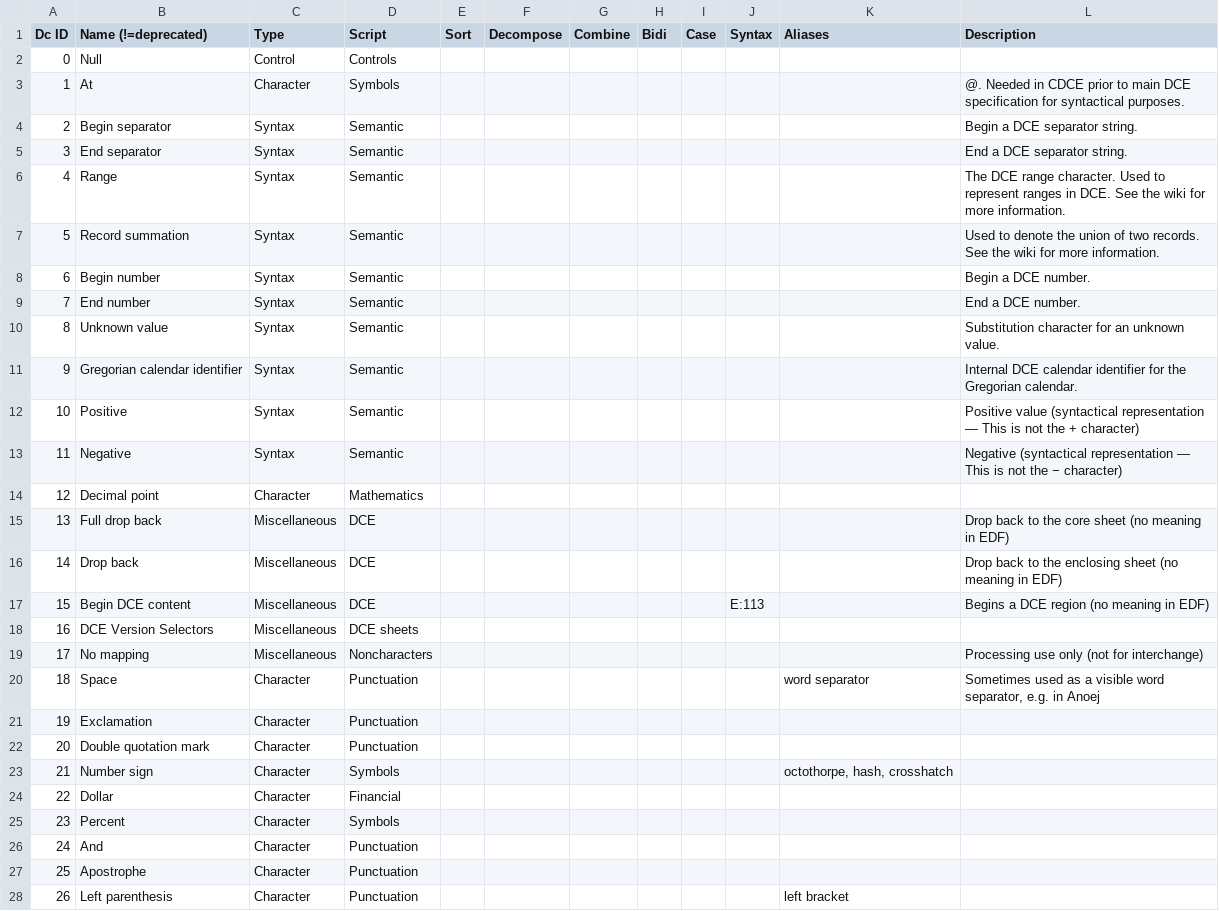
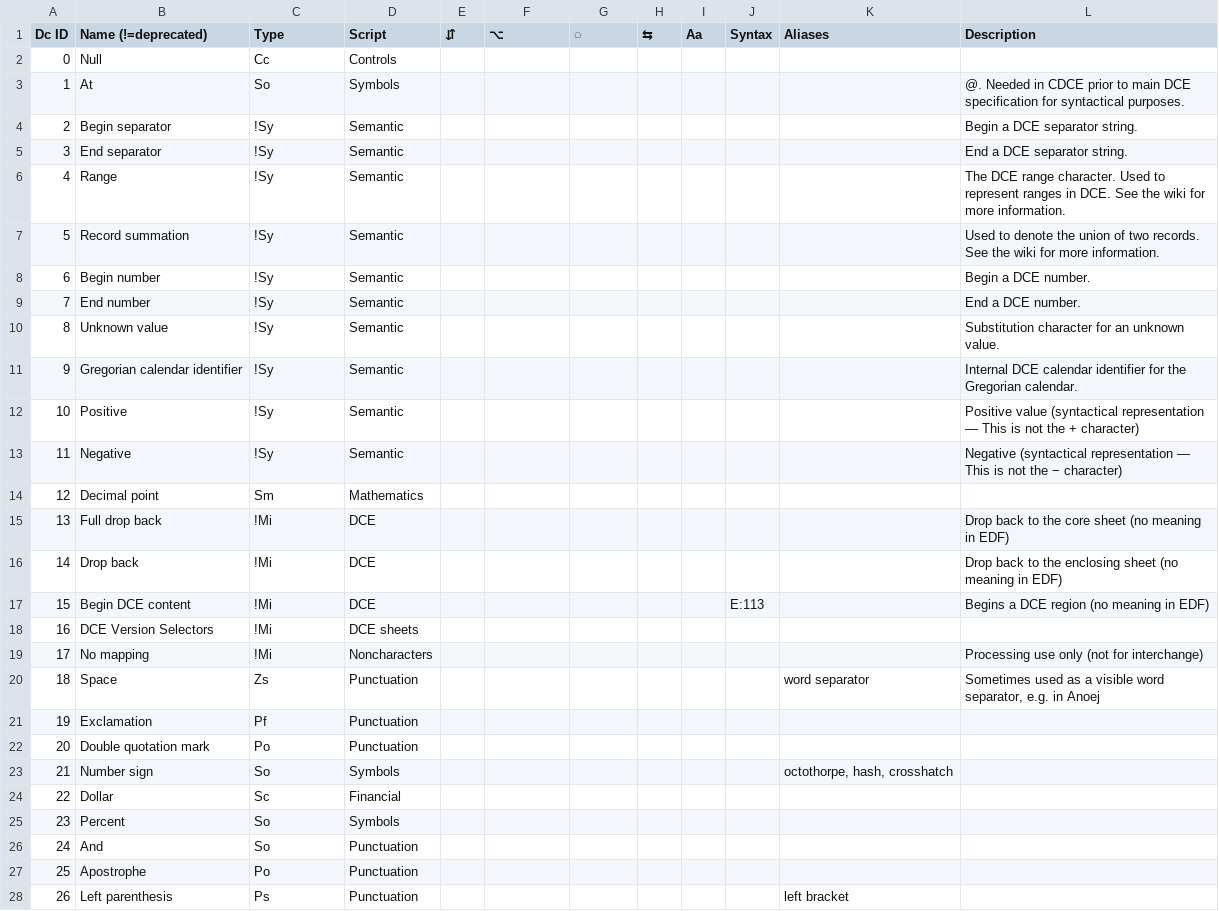
Before and after one commit to ethus3h/ember-client, a CSV file: common/data/dc.csv, drawn as a sheet; only a part is shown; the diff covers the shown part only.

```diff
--- a/common/data/dc.csv
+++ b/common/data/dc.csv
@@ -1,28 +1,28 @@
-Dc ID,Name (!=deprecated),Type,Script,Sort,Decompose,Combine,Bidi,Case,Syntax,Aliases,Description
-0,Null,Control,Controls,,,,,,,,
-1,At,Character,Symbols,,,,,,,,@. Needed in CDCE prior to main DCE specification for syntactical purposes.
-2,Begin separator,Syntax,Semantic,,,,,,,,Begin a DCE separator string.
-3,End separator,Syntax,Semantic,,,,,,,,End a DCE separator string.
-4,Range,Syntax,Semantic,,,,,,,,The DCE range character. Used to represent ranges in DCE. See the wiki for more information.
-5,Record summation,Syntax,Semantic,,,,,,,,Used to denote the union of two records. See the wiki for more information.
-6,Begin number,Syntax,Semantic,,,,,,,,Begin a DCE number.
-7,End number,Syntax,Semantic,,,,,,,,End a DCE number.
-8,Unknown value,Syntax,Semantic,,,,,,,,Substitution character for an unknown value.
-9,Gregorian calendar identifier,Syntax,Semantic,,,,,,,,Internal DCE calendar identifier for the Gregorian calendar.
-10,Positive,Syntax,Semantic,,,,,,,,Positive value (syntactical representation — This is not the + character)
-11,Negative,Syntax,Semantic,,,,,,,,Negative (syntactical representation — This is not the − character)
-12,Decimal point,Character,Mathematics,,,,,,,,
-13,Full drop back,Miscellaneous,DCE,,,,,,,,Drop back to the core sheet (no meaning in EDF)
-14,Drop back,Miscellaneous,DCE,,,,,,,,Drop back to the enclosing sheet (no meaning in EDF)
-15,Begin DCE content,Miscellaneous,DCE,,,,,,E:113,,Begins a DCE region (no meaning in EDF)
-16,DCE Version Selectors,Miscellaneous,DCE sheets,,,,,,,,
-17,No mapping,Miscellaneous,Noncharacters,,,,,,,,Processing use only (not for interchange)
-18,Space,Character,Punctuation,,,,,,,word separator,"Sometimes used as a visible word separator, e.g. in Anoej"
-19,Exclamation,Character,Punctuation,,,,,,,,
-20,Double quotation mark,Character,Punctuation,,,,,,,,
-21,Number sign,Character,Symbols,,,,,,,"octothorpe, hash, crosshatch",
-22,Dollar,Character,Financial,,,,,,,,
-23,Percent,Character,Symbols,,,,,,,,
-24,And,Character,Punctuation,,,,,,,,
-25,Apostrophe,Character,Punctuation,,,,,,,,
-26,Left parenthesis,Character,Punctuation,,,,,,,left bracket,
+Dc ID,Name (!=deprecated),Type,Script,⇵,⌥,◌,⇆,Aa,Syntax,Aliases,Description
+0,Null,Cc,Controls,,,,,,,,
+1,At,So,Symbols,,,,,,,,@. Needed in CDCE prior to main DCE specification for syntactical purposes.
+2,Begin separator,!Sy,Semantic,,,,,,,,Begin a DCE separator string.
+3,End separator,!Sy,Semantic,,,,,,,,End a DCE separator string.
+4,Range,!Sy,Semantic,,,,,,,,The DCE range character. Used to represent ranges in DCE. See the wiki for more information.
+5,Record summation,!Sy,Semantic,,,,,,,,Used to denote the union of two records. See the wiki for more information.
+6,Begin number,!Sy,Semantic,,,,,,,,Begin a DCE number.
+7,End number,!Sy,Semantic,,,,,,,,End a DCE number.
+8,Unknown value,!Sy,Semantic,,,,,,,,Substitution character for an unknown value.
+9,Gregorian calendar identifier,!Sy,Semantic,,,,,,,,Internal DCE calendar identifier for the Gregorian calendar.
+10,Positive,!Sy,Semantic,,,,,,,,Positive value (syntactical representation — This is not the + character)
+11,Negative,!Sy,Semantic,,,,,,,,Negative (syntactical representation — This is not the − character)
+12,Decimal point,Sm,Mathematics,,,,,,,,
+13,Full drop back,!Mi,DCE,,,,,,,,Drop back to the core sheet (no meaning in EDF)
+14,Drop back,!Mi,DCE,,,,,,,,Drop back to the enclosing sheet (no meaning in EDF)
+15,Begin DCE content,!Mi,DCE,,,,,,E:113,,Begins a DCE region (no meaning in EDF)
+16,DCE Version Selectors,!Mi,DCE sheets,,,,,,,,
+17,No mapping,!Mi,Noncharacters,,,,,,,,Processing use only (not for interchange)
+18,Space,Zs,Punctuation,,,,,,,word separator,"Sometimes used as a visible word separator, e.g. in Anoej"
+19,Exclamation,Pf,Punctuation,,,,,,,,
+20,Double quotation mark,Po,Punctuation,,,,,,,,
+21,Number sign,So,Symbols,,,,,,,"octothorpe, hash, crosshatch",
+22,Dollar,Sc,Financial,,,,,,,,
+23,Percent,So,Symbols,,,,,,,,
+24,And,So,Punctuation,,,,,,,,
+25,Apostrophe,Po,Punctuation,,,,,,,,
+26,Left parenthesis,Ps,Punctuation,,,,,,,left bracket,
```
Also changed, not shown: 75 edited cells elsewhere in this file, 1 other file.
